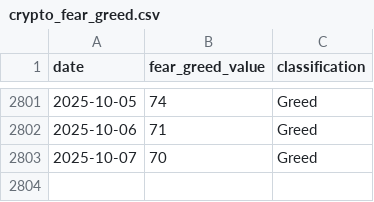
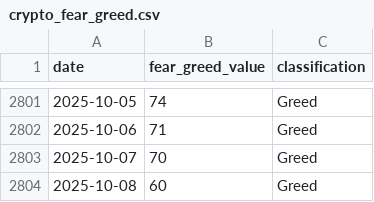
Before and after one commit to phj1120/fearAndGreed, a CSV file: data/crypto_fear_greed.csv, drawn as a sheet; only a part is shown, gaps mark what is left out.

```diff
--- a/data/crypto_fear_greed.csv
+++ b/data/crypto_fear_greed.csv
@@ -2803 +2803,2 @@ date,fear_greed_value,classification
 2025-10-07,70,Greed
+2025-10-08,60,Greed
```
Also changed, not shown: data/btc_price.csv, data/eth_price.csv, 13 other files.
